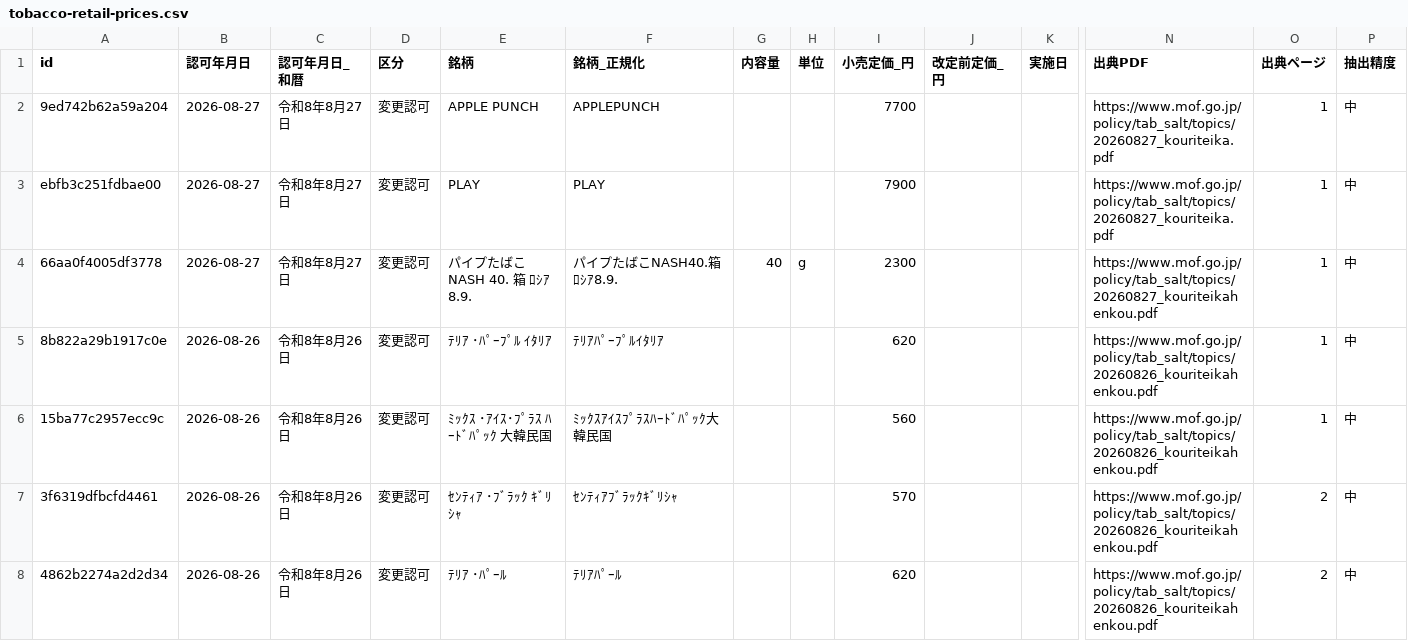
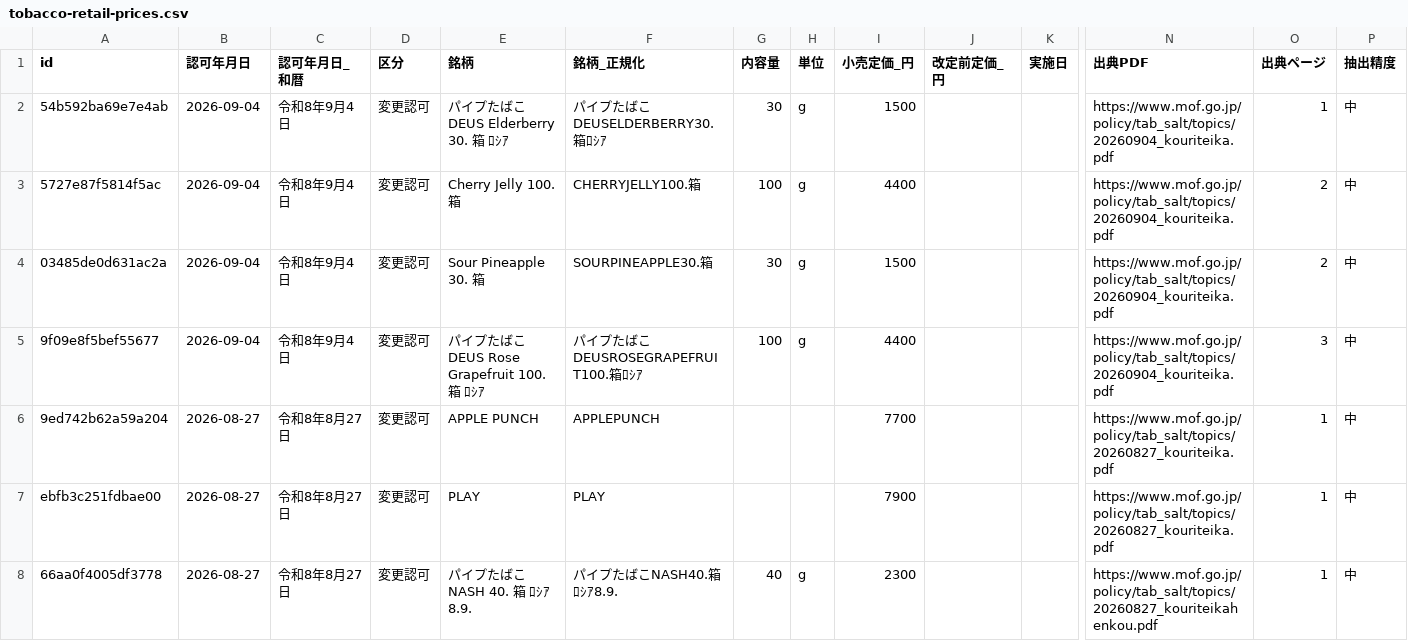
Before and after one commit to MasanoriKatsuragawa/Tobacco-prices, a CSV file: data/tobacco-retail-prices.csv, drawn as a sheet; only a part is shown, gaps mark what is left out; the shorter side is filled out with more unchanged rows; rows hold the shown columns only; the diff names each change by its address in the sheet, - before the commit and + after, or states it on an @@ line.

```diff
--- a/data/tobacco-retail-prices.csv
+++ b/data/tobacco-retail-prices.csv
+row 2: 54b592ba69e7e4ab | 2026-09-04 | 令和8年9月4日 | 変更認可 | パイプたばこ DEUS Elderberry 30. 箱 ﾛｼｱ | パイプたばこDEUSELDERBERRY30.箱ﾛｼｱ | 30 | g | 1500 |  |  | https://www.mof.go.jp/policy/tab_salt/topics/20260904_kouriteika.pdf | 1 | 中
+row 3: 5727e87f5814f5ac | 2026-09-04 | 令和8年9月4日 | 変更認可 | Cherry Jelly 100. 箱 | CHERRYJELLY100.箱 | 100 | g | 4400 |  |  | https://www.mof.go.jp/policy/tab_salt/topics/20260904_kouriteika.pdf | 2 | 中
+row 4: 03485de0d631ac2a | 2026-09-04 | 令和8年9月4日 | 変更認可 | Sour Pineapple 30. 箱 | SOURPINEAPPLE30.箱 | 30 | g | 1500 |  |  | https://www.mof.go.jp/policy/tab_salt/topics/20260904_kouriteika.pdf | 2 | 中
+row 5: 9f09e8f5bef55677 | 2026-09-04 | 令和8年9月4日 | 変更認可 | パイプたばこ DEUS Rose Grapefruit 100. 箱 ﾛｼｱ | パイプたばこDEUSROSEGRAPEFRUIT100.箱ﾛｼｱ | 100 | g | 4400 |  |  | https://www.mof.go.jp/policy/tab_salt/topics/20260904_kouriteika.pdf | 3 | 中
```
Also changed, not shown: 3 other files.
